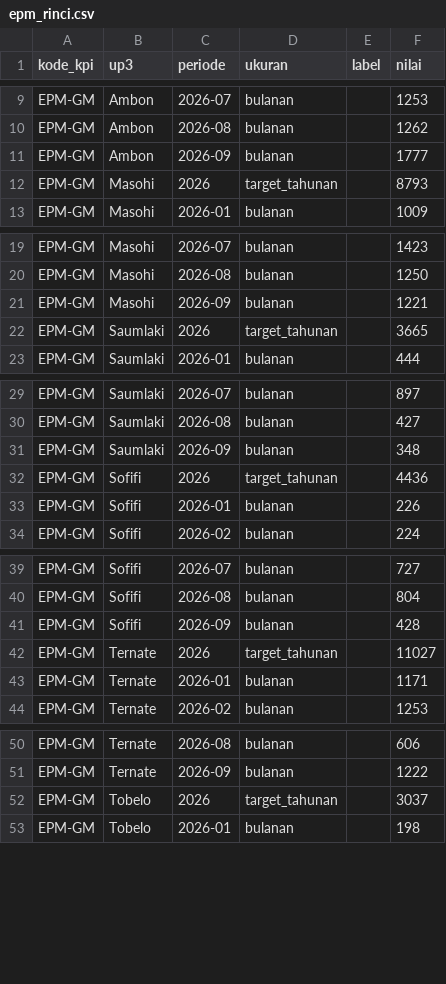
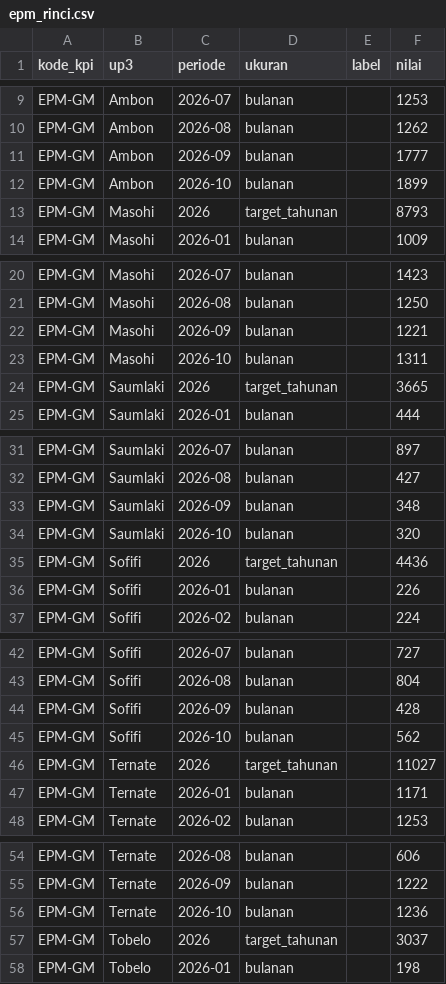
Before and after one commit to zuhal99/Dashboard-TND-UIW-MMU, a CSV file: data/epm_rinci.csv, drawn as a sheet; only a part is shown, gaps mark what is left out; the diff covers the shown part only; the diff names each change by its address in the sheet, - before the commit and + after, or states it on an @@ line.

```diff
--- a/data/epm_rinci.csv
+++ b/data/epm_rinci.csv
+row 12: EPM-GM | Ambon | 2026-10 | bulanan |  | 1899
+row 23: EPM-GM | Masohi | 2026-10 | bulanan |  | 1311
+row 34: EPM-GM | Saumlaki | 2026-10 | bulanan |  | 320
+row 45: EPM-GM | Sofifi | 2026-10 | bulanan |  | 562
+row 56: EPM-GM | Ternate | 2026-10 | bulanan |  | 1236
```
Also changed, not shown: 3 added rows elsewhere in this file, data/kinerja.csv, 2 other files.
